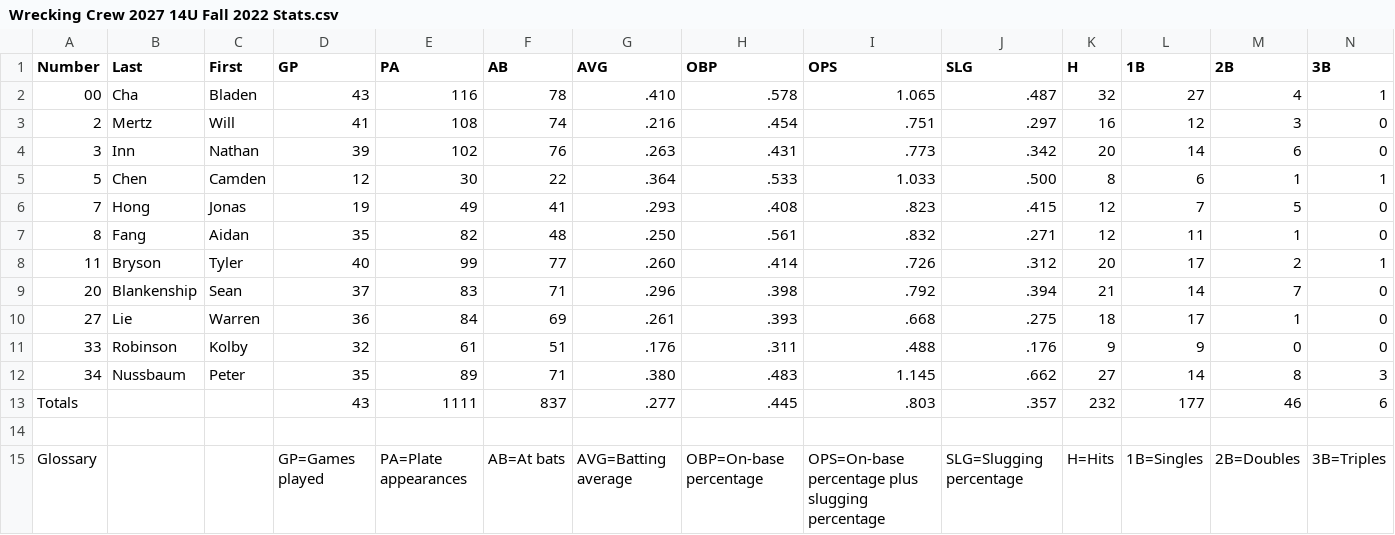
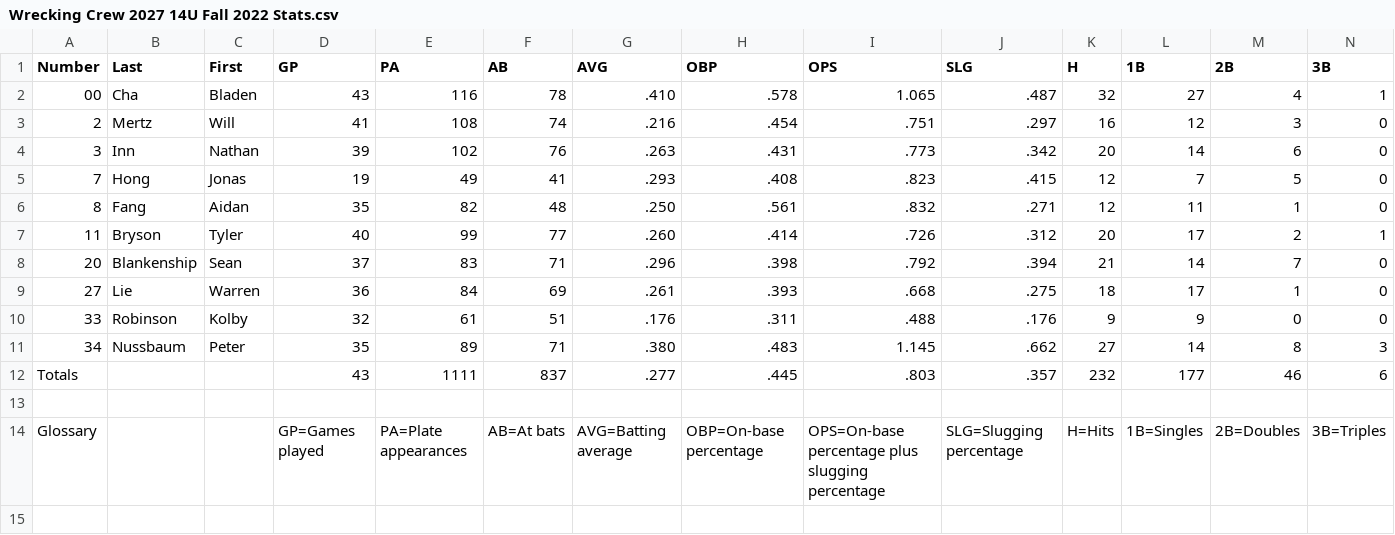
Before and after one commit to ZacharyInn/WreckingYardData, a CSV file: CSVFiles/Wrecking Crew 2027 14U Fall 2022 Stats.csv, drawn as a sheet; only a part is shown; rows hold the shown columns only; the diff names each change by its address in the sheet, - before the commit and + after, or states it on an @@ line.

Commit message:
Update Wrecking Crew 2027 14U Fall 2022 Stats.csv

```diff
--- a/CSVFiles/Wrecking Crew 2027 14U Fall 2022 Stats.csv
+++ b/CSVFiles/Wrecking Crew 2027 14U Fall 2022 Stats.csv
-row 5: 5 | Chen | Camden | 12 | 30 | 22 | .364 | .533 | 1.033 | .500 | 8 | 6 | 1 | 1
```
